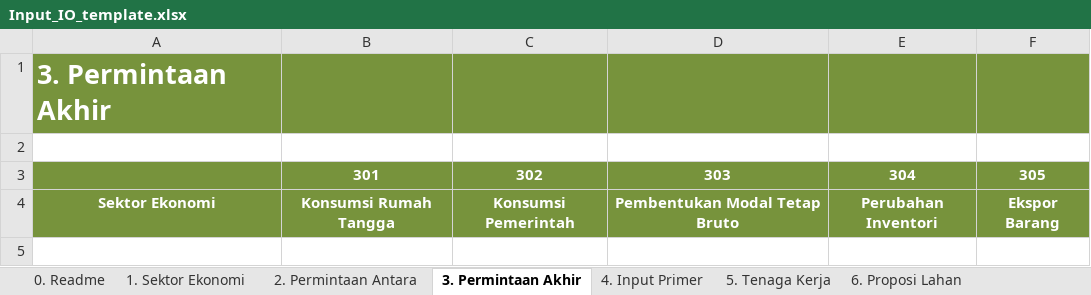
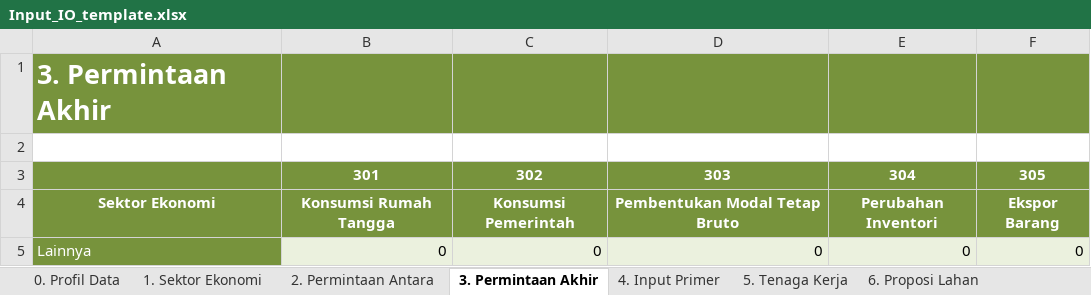
Before and after one commit to icraf-indonesia/TARegEco, an Excel workbook: inst/extdata/template/Input_IO_template.xlsx, sheet 3. Permintaan Akhir, drawn as a sheet; values as stored, in another font and other column widths than the file's, no borders; charts and pictures not drawn; the diff names each change by its address in the sheet, - before the commit and + after, or states it on an @@ line.

```diff
--- a/inst/extdata/template/Input_IO_template.xlsx (sheet 3. Permintaan Akhir)
+++ b/inst/extdata/template/Input_IO_template.xlsx (sheet 3. Permintaan Akhir)
-sheet tab: 0. Readme
+sheet tab: 0. Profil Data
+row 5: Lainnya | 0 | 0 | 0 | 0 | 0
```
Also changed, not shown: sheet 6. Proposi Lahan, sheet 1. Sektor Ekonomi, sheet 0. Profil Data, sheet 4. Input Primer, sheet 2. Permintaan Antara, sheet 7. Laju Pertumbuhan PDRB, 1 more sheet, formulas that keep their value, hidden cells, charts or pictures.
